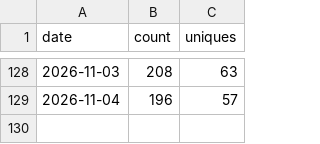
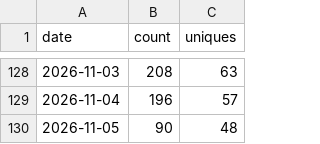
Before and after one commit to databricks-solutions/consort, a CSV file: traffic/clones.csv, drawn as a sheet; only a part is shown, gaps mark what is left out; the diff names each change by its address in the sheet, - before the commit and + after, or states it on an @@ line.

Commit message:
chore(traffic): record daily clones, views, referrers, paths, repo stats

```diff
--- a/traffic/clones.csv
+++ b/traffic/clones.csv
+row 130: 2026-11-05 | 90 | 48
```
Also changed, not shown: traffic/paths.csv, traffic/referrers.csv, 2 other files.
